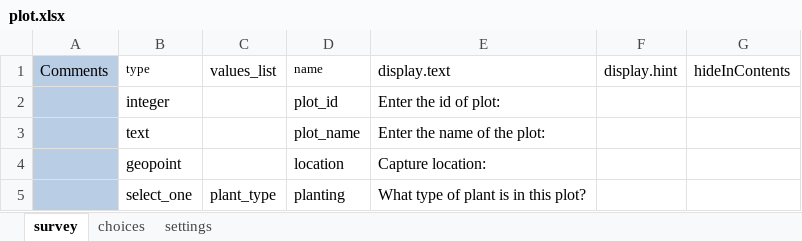
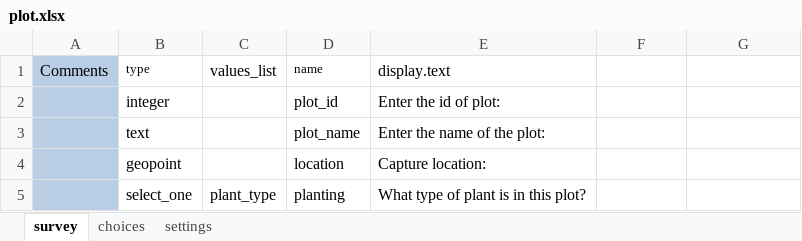
Before and after one commit to odk-x/app-designer, an Excel workbook: app/tables/plot/forms/plot/plot.xlsx, sheet survey, drawn as a sheet; values as stored, in another font and other column widths than the file's, no borders; the diff names each change by its address in the sheet, - before the commit and + after, or states it on an @@ line.

Commit message:
Cleaned up plot.xlsx for demo

```diff
--- a/app/tables/plot/forms/plot/plot.xlsx (sheet survey)
+++ b/app/tables/plot/forms/plot/plot.xlsx (sheet survey)
-F1: display.hint
+F1: (empty)
-G1: hideInContents
+G1: (empty)
```
